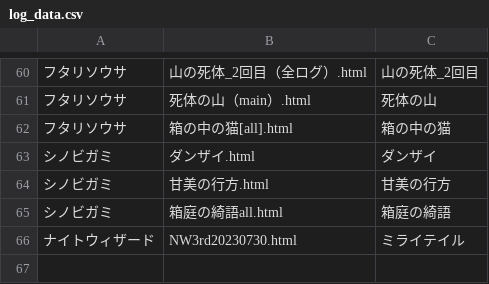
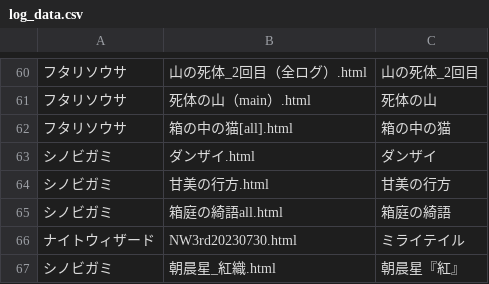
Before and after one commit to BStrpg/TRPG_LOG, a CSV file: log_html/log_data.csv, drawn as a sheet; only a part is shown, gaps mark what is left out; the diff names each change by its address in the sheet, - before the commit and + after, or states it on an @@ line.

Commit message:
Update log_data.csv

```diff
--- a/log_html/log_data.csv
+++ b/log_html/log_data.csv
+row 67: シノビガミ | 朝晨星_紅織.html | 朝晨星『紅』
```
